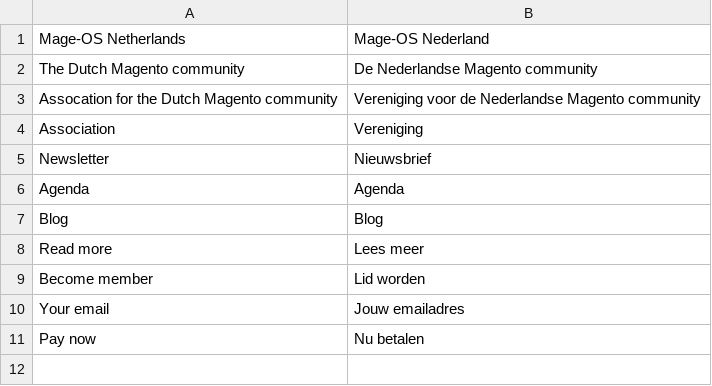
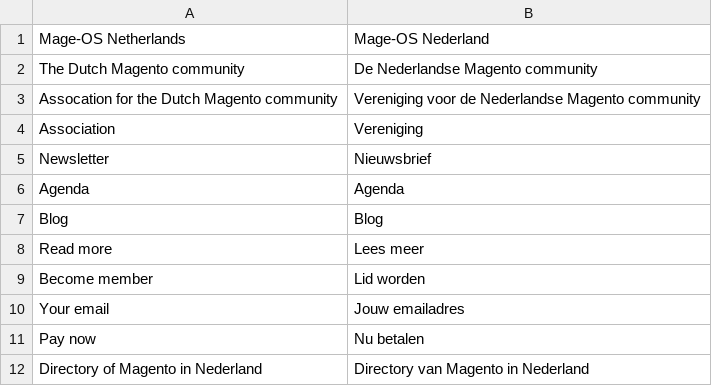
Before and after one commit to mage-os-nl/mage-os.nl, a CSV file: content/data/nl.csv, drawn as a sheet; the diff names each change by its address in the sheet, - before the commit and + after, or states it on an @@ line.

```diff
--- a/content/data/nl.csv
+++ b/content/data/nl.csv
+row 12: Directory of Magento in Nederland | Directory van Magento in Nederland
```
Also changed, not shown: 11 other files.
